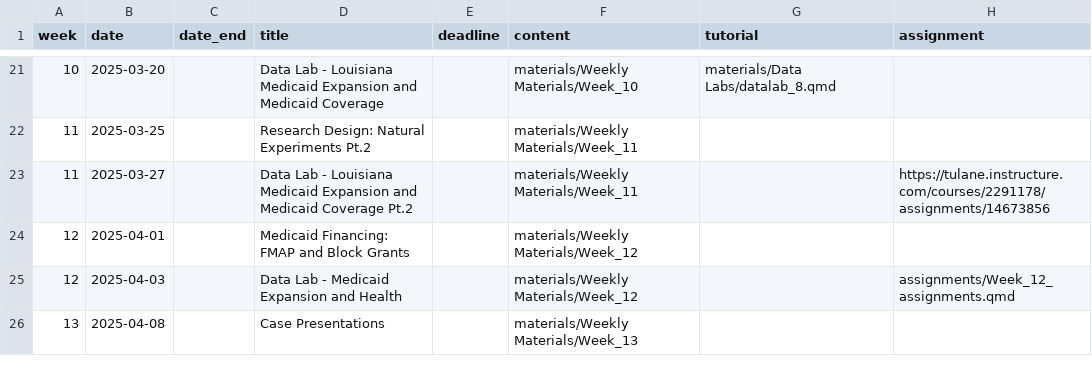
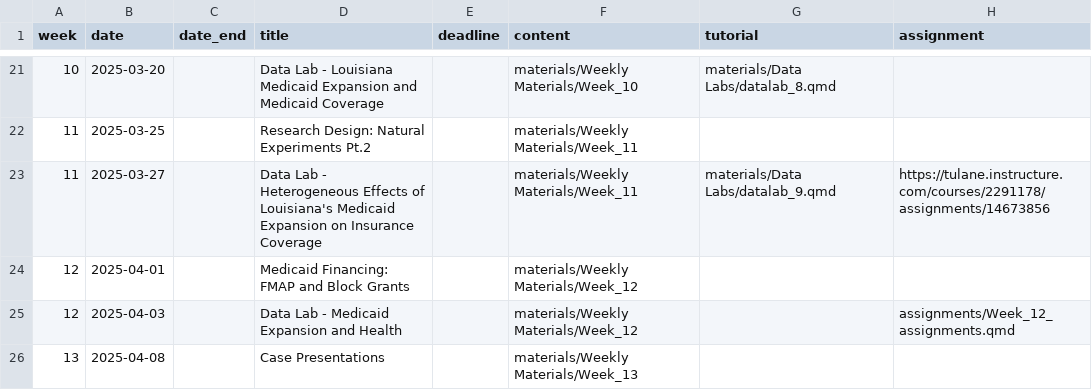
Before and after one commit to k-callison/hpam7660-sp24, a CSV file: data/schedule.csv, drawn as a sheet; only a part is shown, gaps mark what is left out.

Commit message:
Added Data Lab 9

```diff
--- a/data/schedule.csv
+++ b/data/schedule.csv
@@ -22,3 +22,3 @@ week,date,date_end,title,deadline,content,tutorial,assignment
 11,2025-03-25,,Research Design: Natural Experiments Pt.2,,"materials/Weekly Materials/Week_11",,
-11,2025-03-27,,Data Lab - Louisiana Medicaid Expansion and Medicaid Coverage Pt.2,,"materials/Weekly Materials/Week_11",,"https://tulane.instructure.com/courses/2291178/assignments/14673856"
+11,2025-03-27,,Data Lab - Heterogeneous Effects of Louisiana's Medicaid Expansion on Insurance Coverage,,"materials/Weekly Materials/Week_11","materials/Data Labs/datalab_9.qmd","https://tulane.instructure.com/courses/2291178/assignments/14673856"
 12,2025-04-01,,Medicaid Financing: FMAP and Block Grants,,"materials/Weekly Materials/Week_12",,
```
Also changed, not shown: 14 other files.
